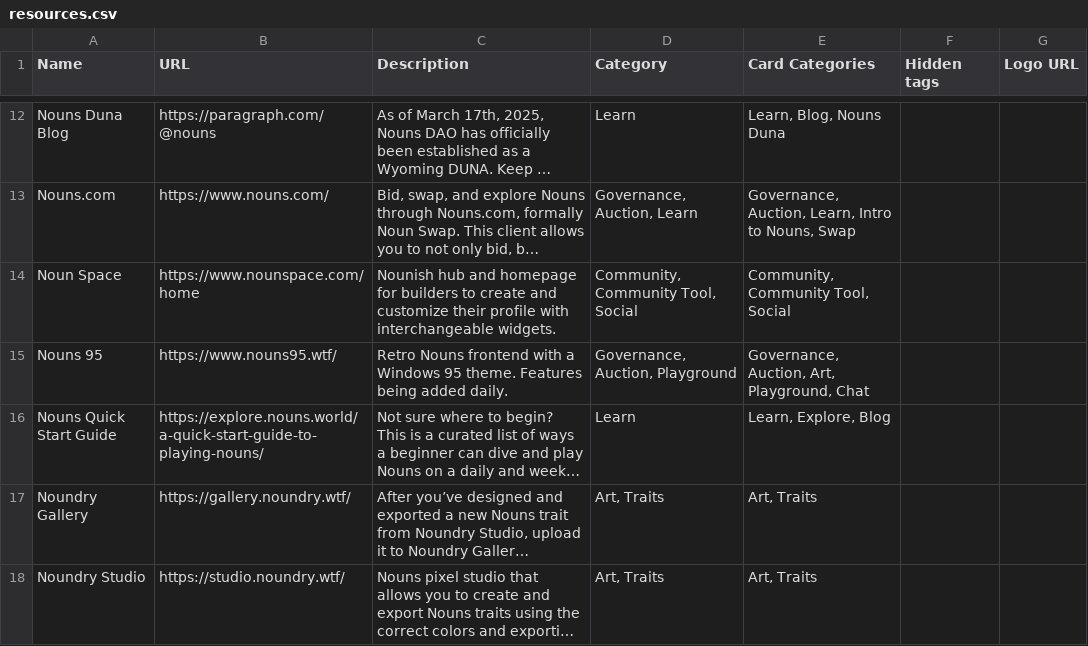
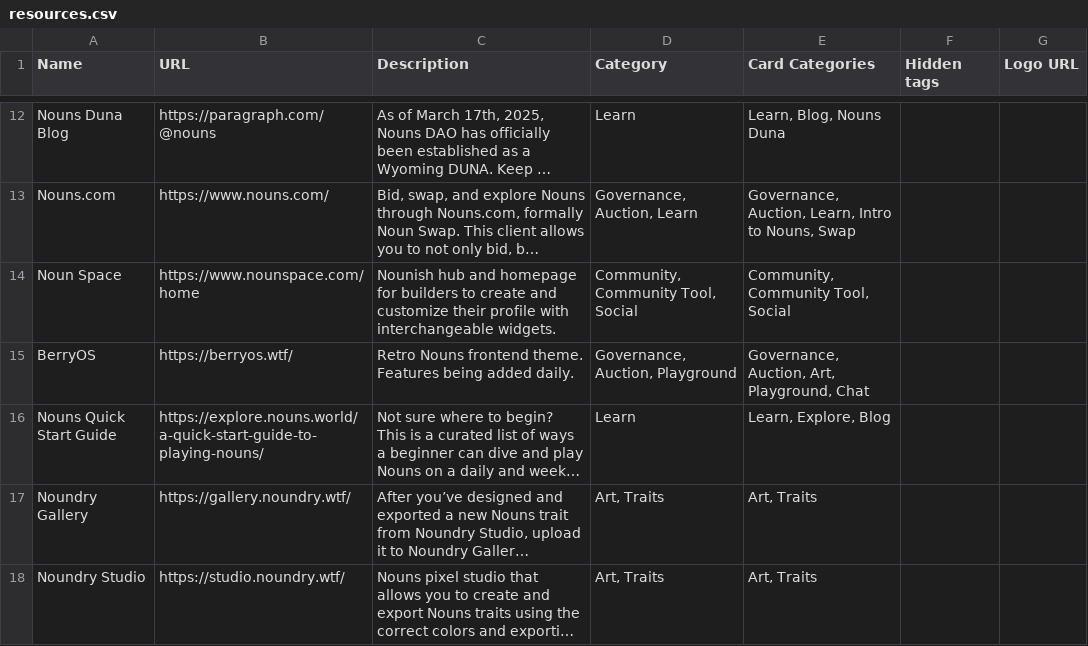
Before and after one commit to MIKEGOOD-ETH/nouns-world-directory, a CSV file: public/resources.csv, drawn as a sheet; only a part is shown, gaps mark what is left out; long unchanged cells end in …; the diff names each change by its address in the sheet, - before the commit and + after, or states it on an @@ line.

Commit message:
Update resources.csv with new Nouns links and descriptions
Added new resources to the Nouns resource CSV file, including various links and descriptions for community tools, merchandise, and educational content.

```diff
--- a/public/resources.csv
+++ b/public/resources.csv
-A15 (Name): Nouns 95
+A15 (Name): BerryOS
-B15 (URL): https://www.nouns95.wtf/
+B15 (URL): https://berryos.wtf/
-C15 (Description): …Nouns frontend with a Windows 95 theme. Features…
+C15 (Description): …Nouns frontend theme. Features…
```
